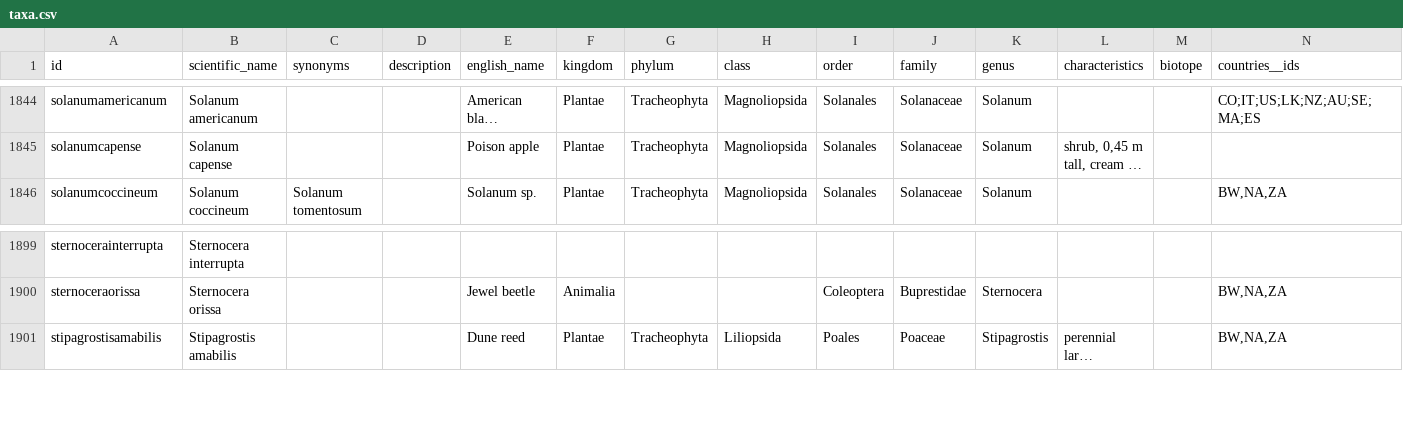
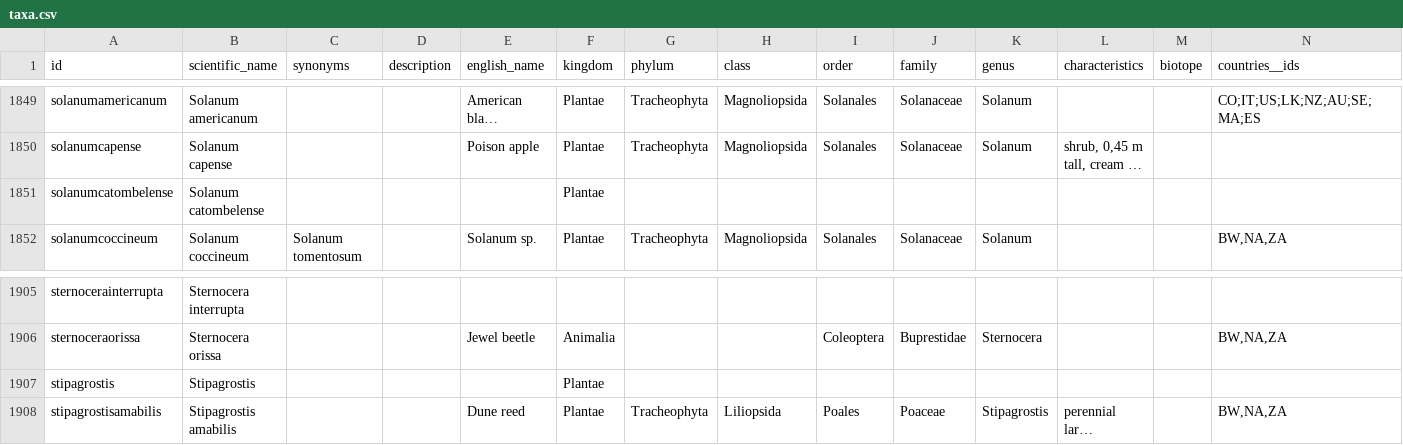
Before and after one commit to tsammalex/tsammalex, a CSV file: tsammalexdata/data/taxa.csv, drawn as a sheet; only a part is shown, gaps mark what is left out; long unchanged cells end in …; rows hold the shown columns only; the diff covers the shown part only; the diff names each change by its address in the sheet, - before the commit and + after, or states it on an @@ line.

```diff
--- a/tsammalexdata/data/taxa.csv
+++ b/tsammalexdata/data/taxa.csv
+row 1851: solanumcatombelense | Solanum catombelense |  |  |  | Plantae
+row 1907: stipagrostis | Stipagrostis |  |  |  | Plantae
```
Also changed, not shown: 5 added rows elsewhere in this file, 1 other file.
